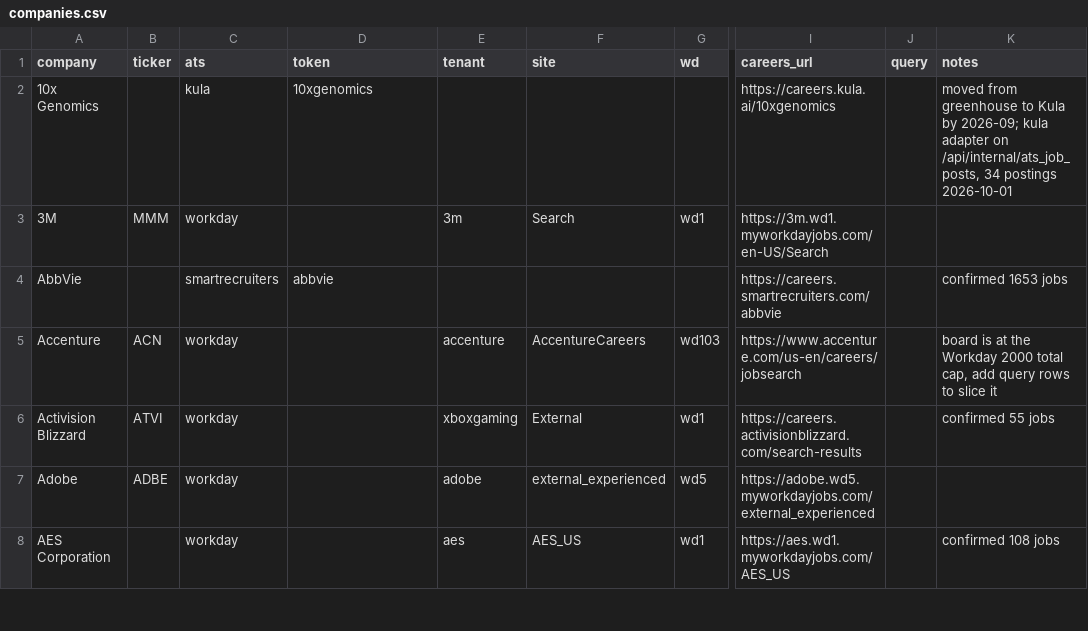
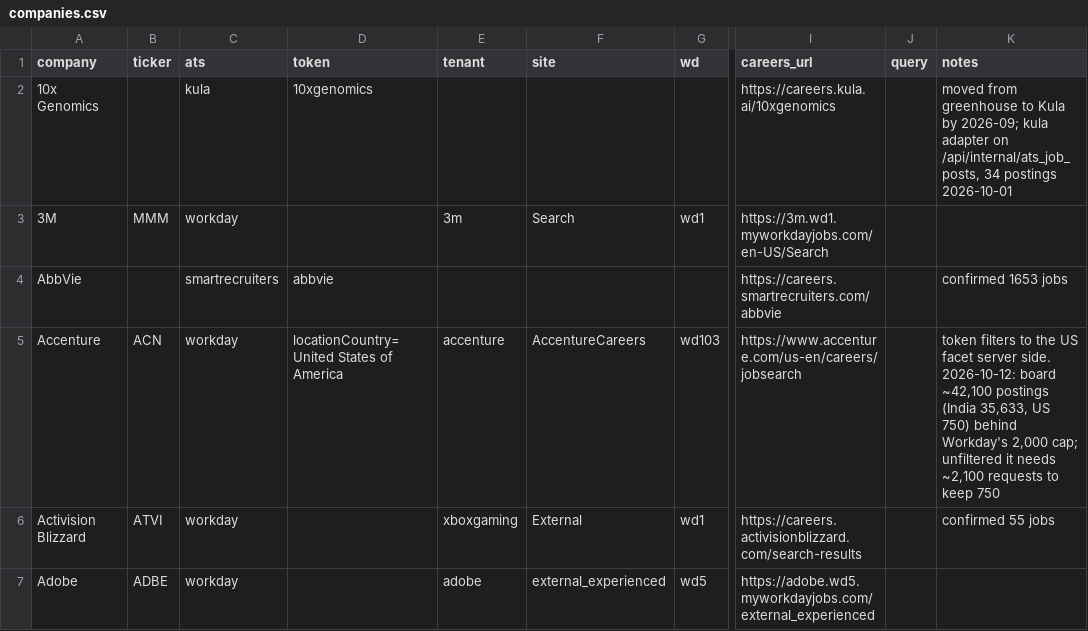
Before and after one commit to darischen/jobscan, a CSV file: registry/companies.csv, drawn as a sheet; only a part is shown, gaps mark what is left out; the shorter side is filled out with more unchanged rows; the diff names each change by its address in the sheet, - before the commit and + after, or states it on an @@ line.

Commit message:
Workday rows can filter by facet; Accenture reads its US slice
Accenture sits behind Workday's 2,000 cap, but the board behind it is
~42,100 postings on 2026-10-12: India 35,633, United States 750,
Philippines 741. No facet slices it cheaply; every candidate has values
over the cap, so a full sweep needs ~2,100 requests, and the runner then
keeps only the US rows. The registry note asked for query rows, which
would have sliced by keyword and missed any title matching none.

A workday row's `token`, otherwise unused, can now carry a facet filter
"facet=value name". The value is matched on its display name because
facet ids are opaque per tenant, and an unmatched name raises rather than
silently returning the whole board. Accenture sets
locationCountry=United States of America. 132 of its postings carry no
country and are outside the filter.

Live: 771 of the filtered total of 771, 22 early-career hits, verify ok.
Baseline rewritten from the old capped 1,998. Two offline tests.

```diff
--- a/registry/companies.csv
+++ b/registry/companies.csv
-D5 (token): (empty)
+D5 (token): locationCountry=United States of America
-K5 (notes): board is at the Workday 2000 total cap, add query rows to slice it
+K5 (notes): token filters to the US facet server side. 2026-10-12: board ~42,100 postings (India 35,633, US 750) behind Workday's 2,000 cap; unfiltered it needs ~2,100 requests to keep 750
```
Also changed, not shown: 3 other files.
